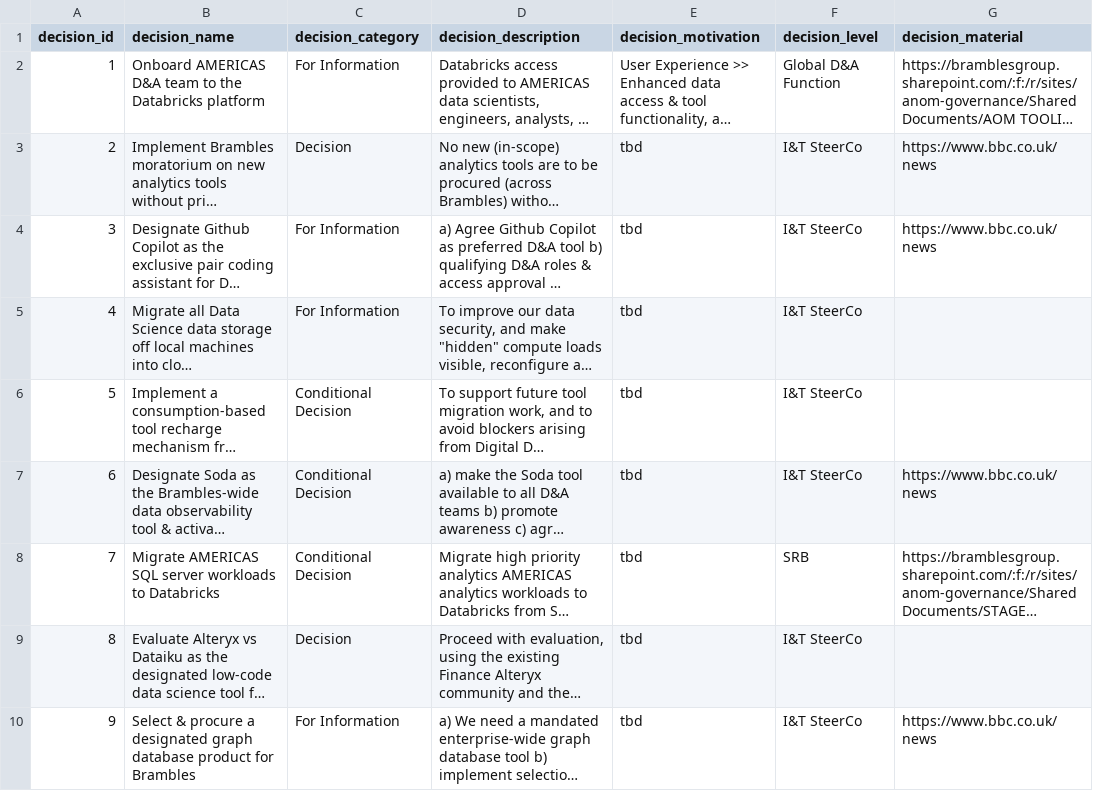
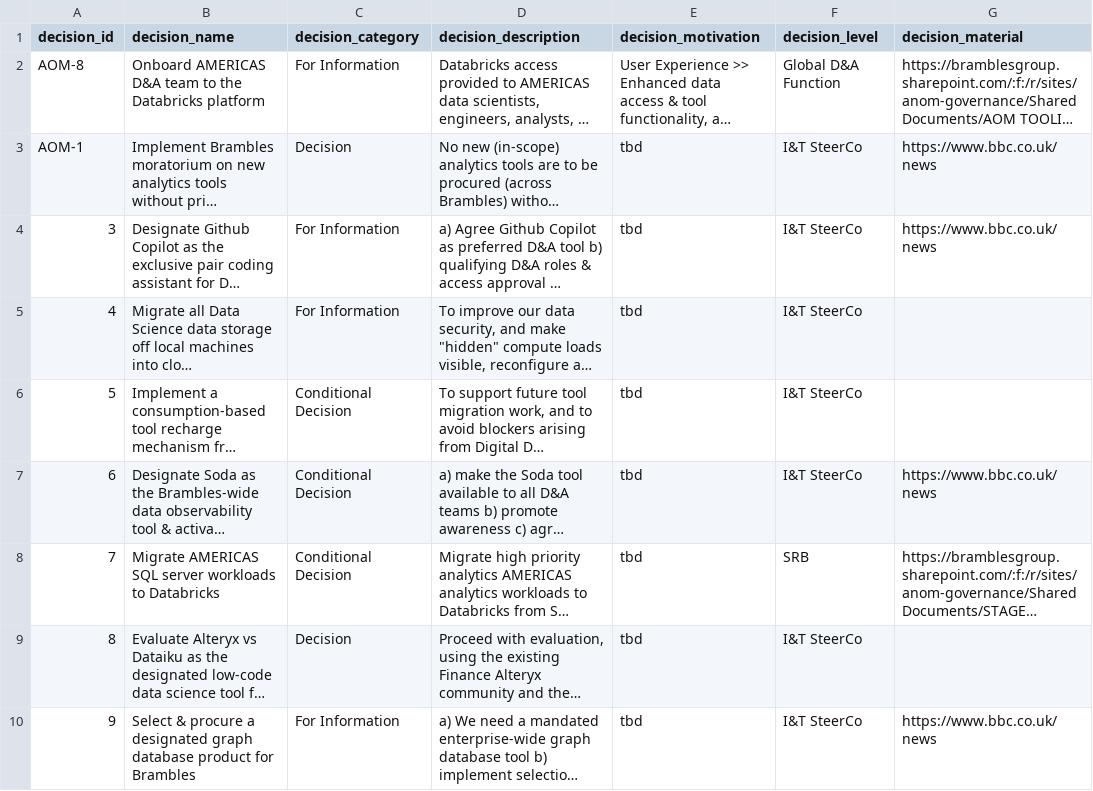
Before and after one commit to kd-gitgub/aom-tool-decision-log, a CSV file: decision-log.csv, drawn as a sheet; only a part is shown; long unchanged cells end in …; the diff names each change by its address in the sheet, - before the commit and + after, or states it on an @@ line.

Commit message:
Add files via upload

```diff
--- a/decision-log.csv
+++ b/decision-log.csv
-A2 (decision_id): 1
+A2 (decision_id): AOM-8
-A3 (decision_id): 2
+A3 (decision_id): AOM-1
```
